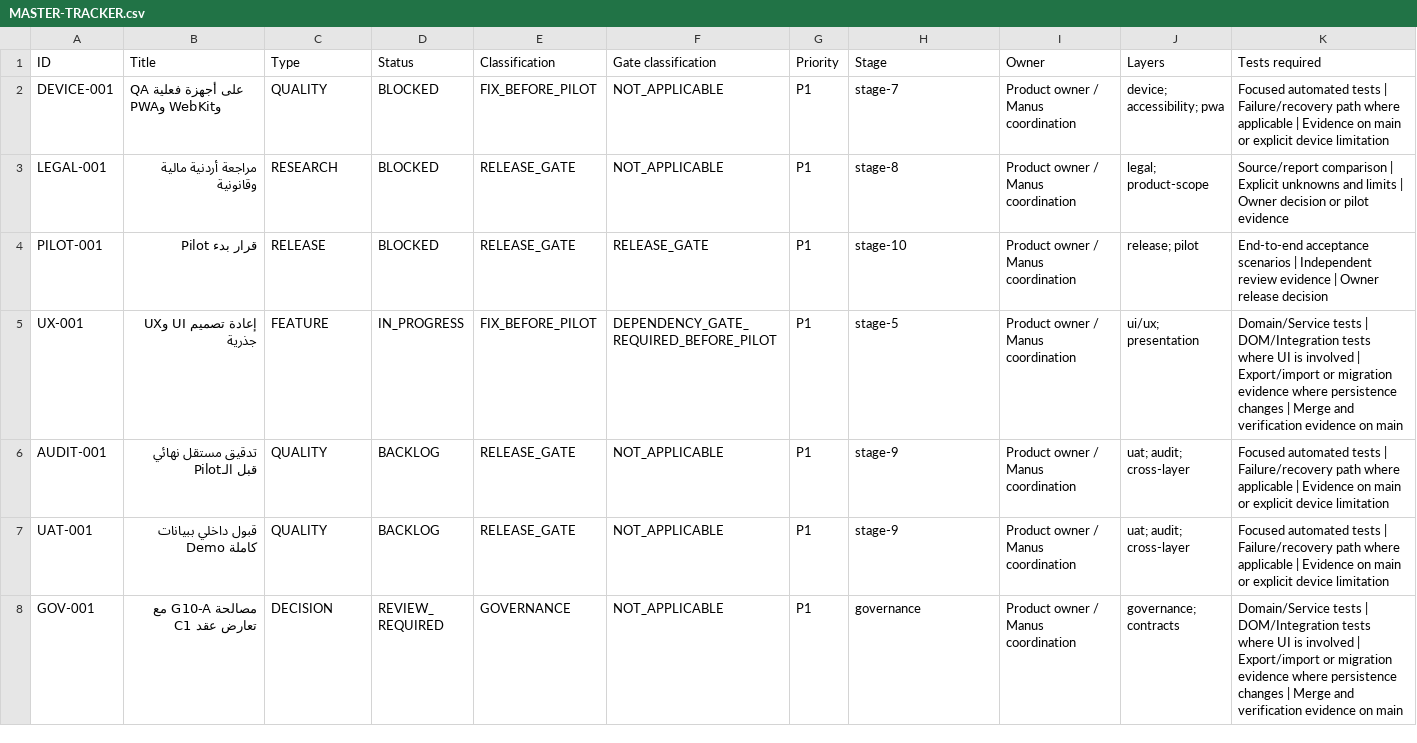
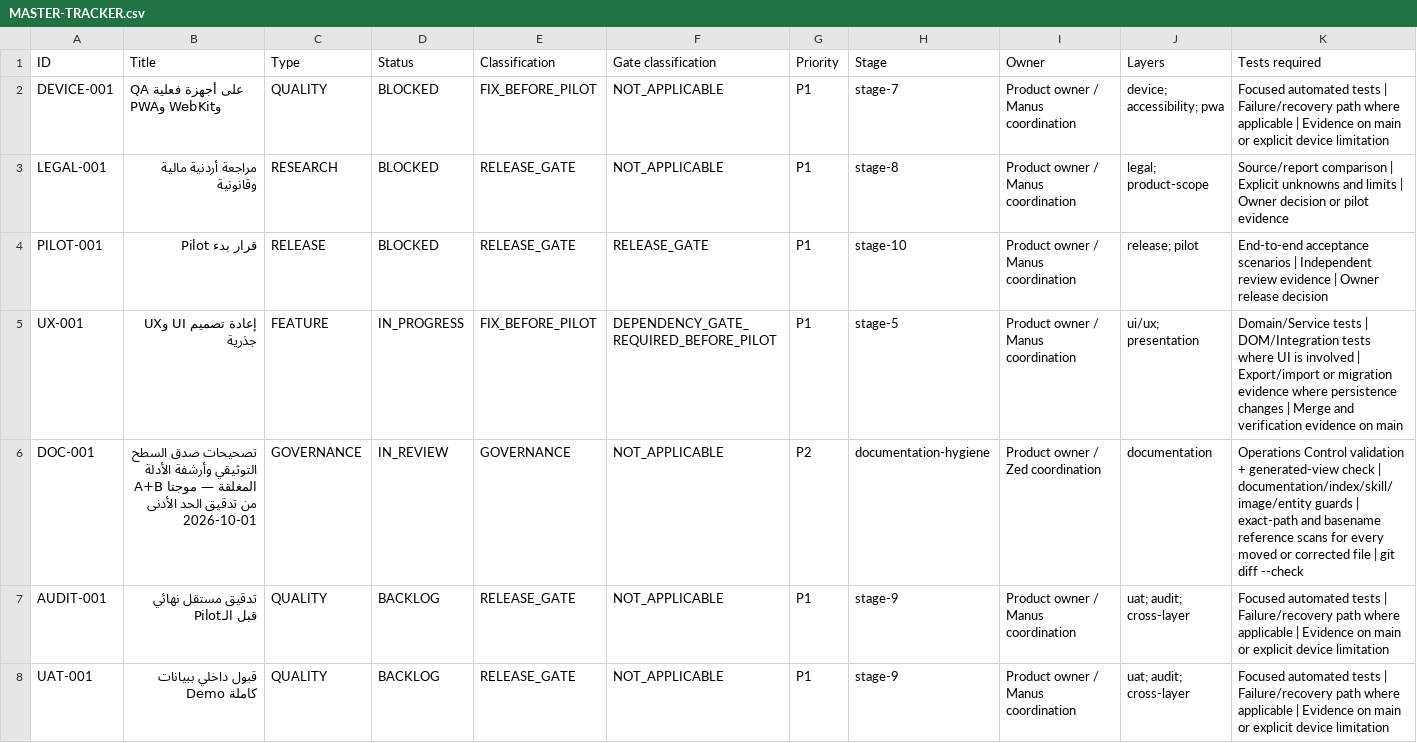
Before and after one commit to Qays7753/Micro, a CSV file: docs/operations/control/generated/MASTER-TRACKER.csv, drawn as a sheet; only a part is shown; the shorter side is filled out with more unchanged rows; rows hold the shown columns only; the diff names each change by its address in the sheet, - before the commit and + after, or states it on an @@ line.

Commit message:
docs(wave-b): archive 23 closed evidence files with link/index repairs; add DOC-001/WS-206 records, log §94, live-state entry
18 docs/quality QA-evidence files -> docs/operations/archive/quality-history/;
3 agent handoffs + decision-18-accounting + implementation-report-ar -> docs/operations/archive/.
All live inbound references re-pointed (glossary, TRACKER, decision-log, index rows 34/35/36/210);
g5-qa-evidence relative links repaired; archive README claim corrected with dated honest note.
Owner-gated ARCHIVE rows (problem-statement-v3, 09-expansion-room, draft-dismissal physical move) NOT performed.

```diff
--- a/docs/operations/control/generated/MASTER-TRACKER.csv
+++ b/docs/operations/control/generated/MASTER-TRACKER.csv
+row 6: DOC-001 | تصحيحات صدق السطح التوثيقي وأرشفة الأدلة المغلقة — موجتا A+B من تدقيق الحد الأدنى 2026-10-01 | GOVERNANCE | IN_REVIEW | GOVERNANCE | NOT_APPLICABLE | P2 | documentation-hygiene | Product owner / Zed coordination | documentation | Operations Control validation + generated-view check | documentation/index/skill/image/entity guards | exact-path and basename reference scans for every moved or corrected file | git diff --check
```
Also changed, not shown: 37 other files.
